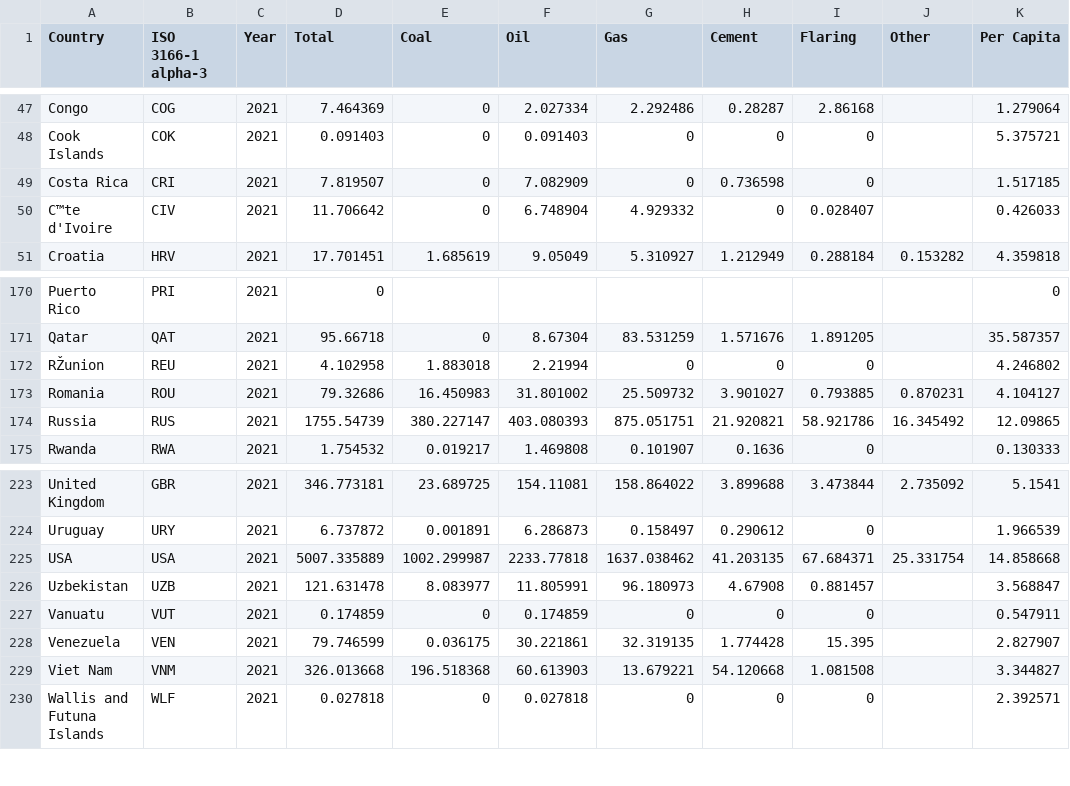
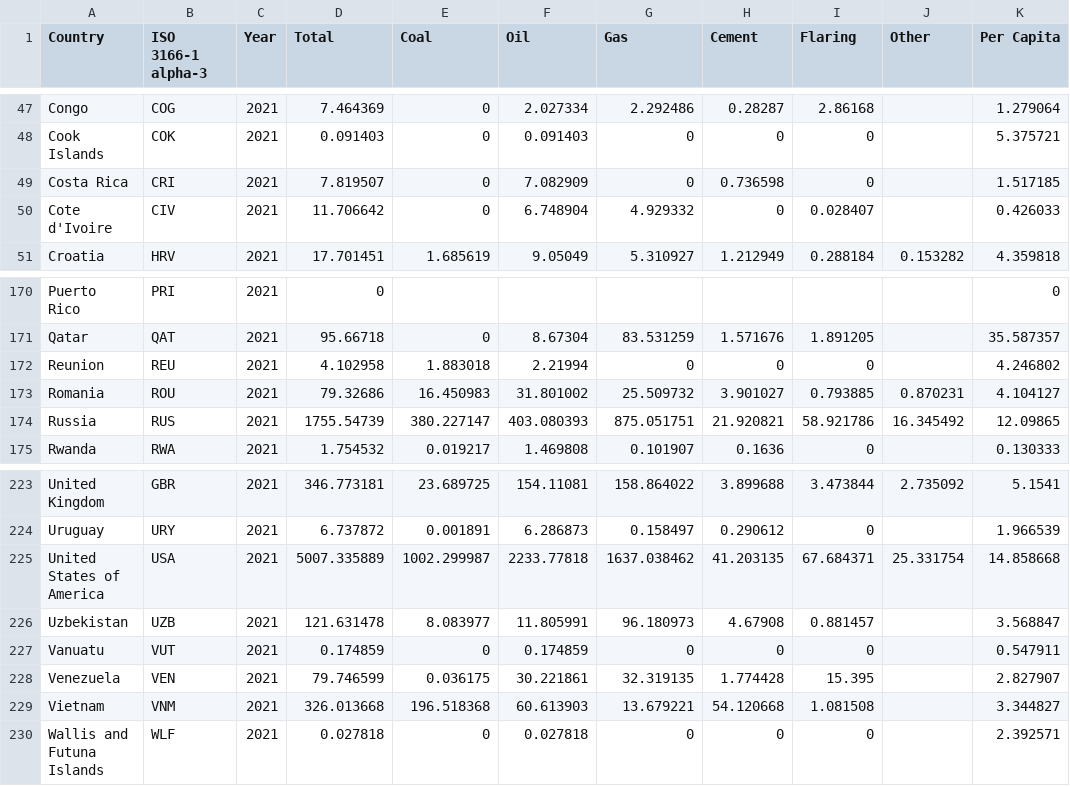
Before and after one commit to difern1/FIT3179, a CSV file: emissions.csv, drawn as a sheet; only a part is shown, gaps mark what is left out.

Commit message:
Add files via upload

```diff
--- a/emissions.csv
+++ b/emissions.csv
@@ -49,3 +49,3 @@ Cook Islands,COK,2021,0.091403,0,0.091403,0,0,0,,5.375721
 Costa Rica,CRI,2021,7.819507,0,7.082909,0,0.736598,0,,1.517185
-C™te d'Ivoire,CIV,2021,11.706642,0,6.748904,4.929332,0,0.028407,,0.426033
+Cote d'Ivoire,CIV,2021,11.706642,0,6.748904,4.929332,0,0.028407,,0.426033
 Croatia,HRV,2021,17.701451,1.685619,9.05049,5.310927,1.212949,0.288184,0.153282,4.359818
@@ -171,3 +171,3 @@ Puerto Rico,PRI,2021,0,,,,,,,0
 Qatar,QAT,2021,95.66718,0,8.67304,83.531259,1.571676,1.891205,,35.587357
-RŽunion,REU,2021,4.102958,1.883018,2.21994,0,0,0,,4.246802
+Reunion,REU,2021,4.102958,1.883018,2.21994,0,0,0,,4.246802
 Romania,ROU,2021,79.32686,16.450983,31.801002,25.509732,3.901027,0.793885,0.870231,4.104127
@@ -224,3 +224,3 @@ United Kingdom,GBR,2021,346.773181,23.689725,154.11081,158.864022,3.899688,3.473
 Uruguay,URY,2021,6.737872,0.001891,6.286873,0.158497,0.290612,0,,1.966539
-USA,USA,2021,5007.335889,1002.299987,2233.77818,1637.038462,41.203135,67.684371,25.331754,14.858668
+United States of America,USA,2021,5007.335889,1002.299987,2233.77818,1637.038462,41.203135,67.684371,25.331754,14.858668
 Uzbekistan,UZB,2021,121.631478,8.083977,11.805991,96.180973,4.67908,0.881457,,3.568847
@@ -228,3 +228,3 @@ Vanuatu,VUT,2021,0.174859,0,0.174859,0,0,0,,0.547911
 Venezuela,VEN,2021,79.746599,0.036175,30.221861,32.319135,1.774428,15.395,,2.827907
-Viet Nam,VNM,2021,326.013668,196.518368,60.613903,13.679221,54.120668,1.081508,,3.344827
+Vietnam,VNM,2021,326.013668,196.518368,60.613903,13.679221,54.120668,1.081508,,3.344827
 Wallis and Futuna Islands,WLF,2021,0.027818,0,0.027818,0,0,0,,2.392571
```
